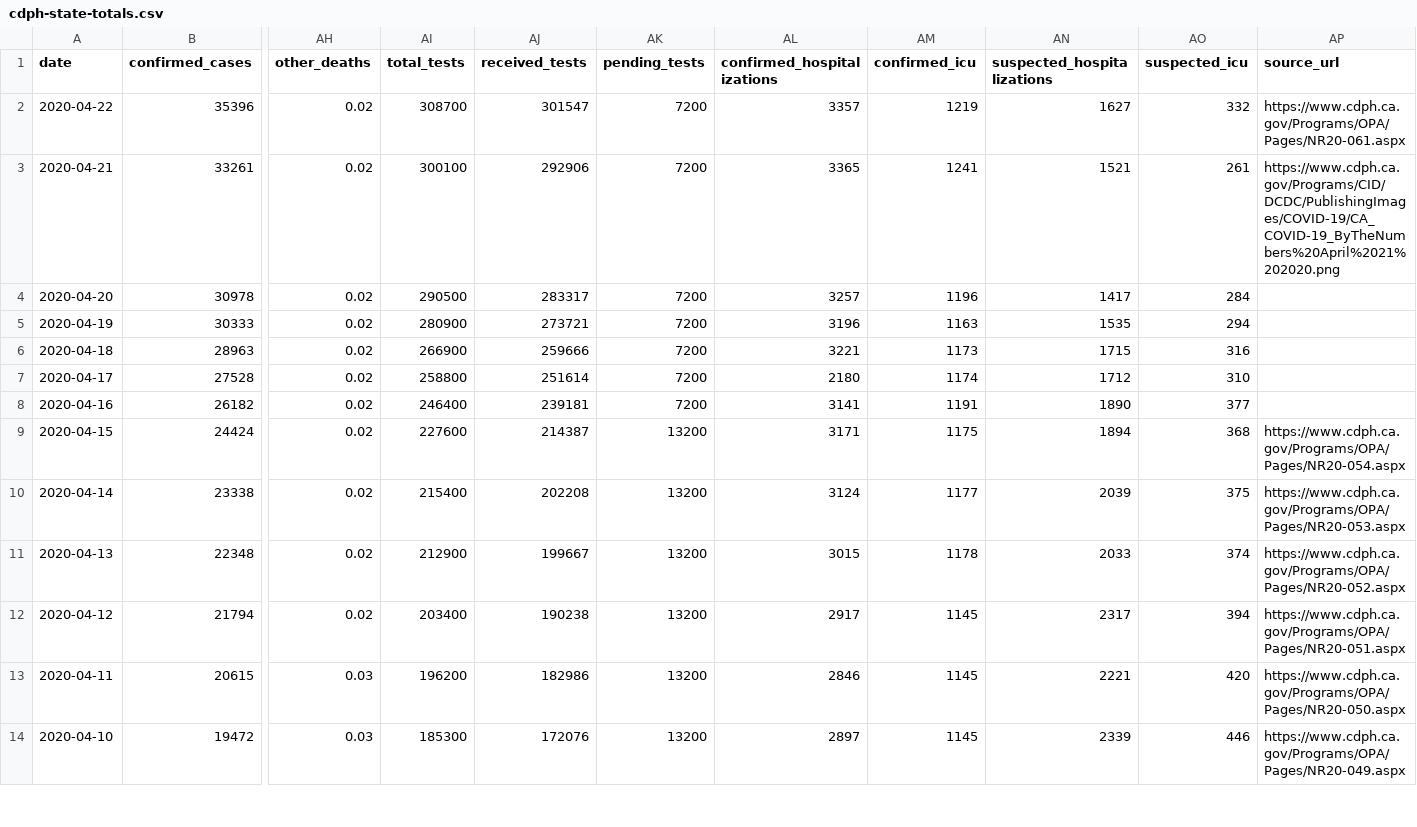
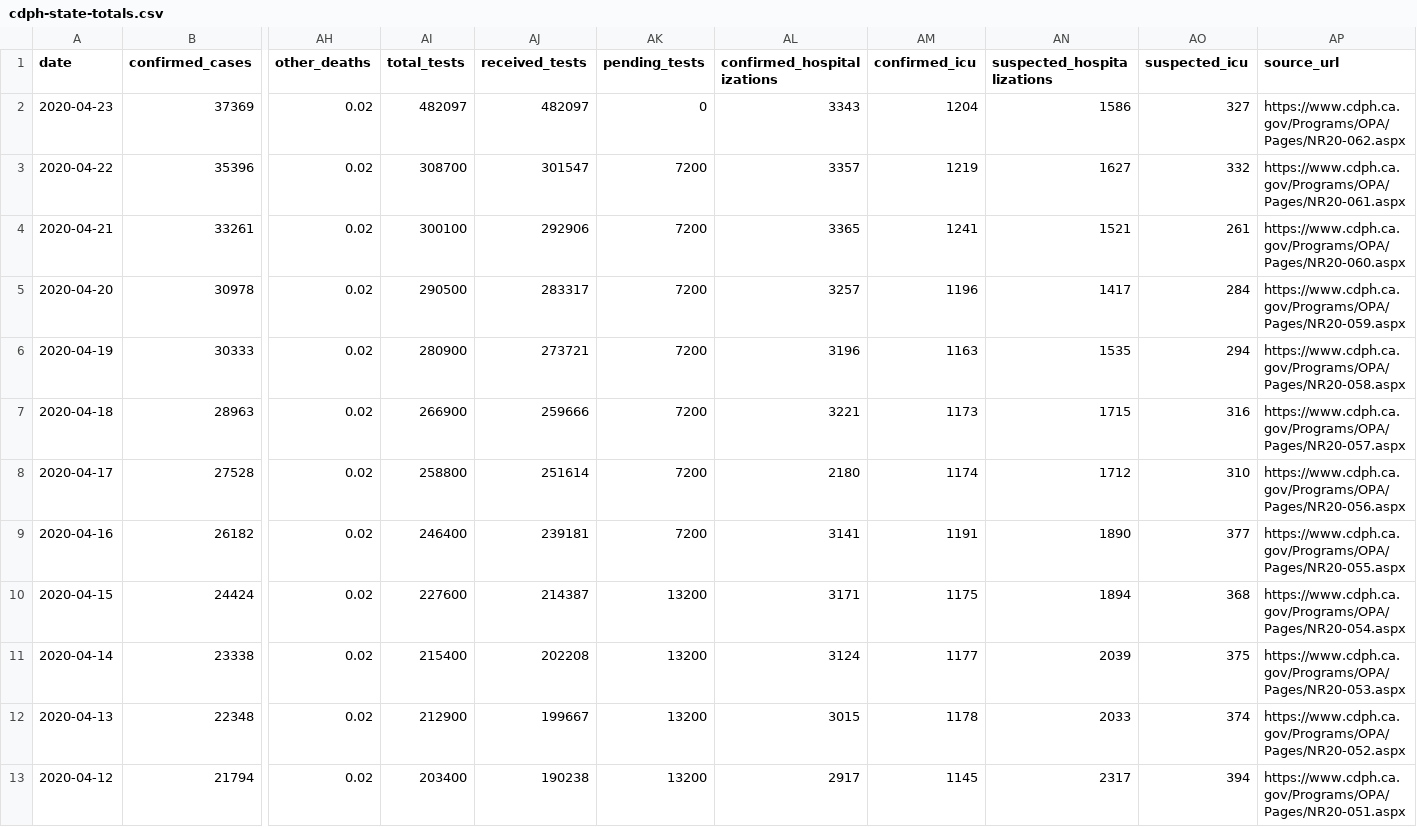
Before and after one commit to datadesk/california-coronavirus-data, a CSV file: cdph-state-totals.csv, drawn as a sheet; only a part is shown, gaps mark what is left out; the shorter side is filled out with more unchanged rows; addresses are those after the commit; rows hold the shown columns only; the diff names each change by its address in the sheet, - before the commit and + after, or states it on an @@ line.

```diff
--- a/cdph-state-totals.csv
+++ b/cdph-state-totals.csv
+row 2: 2020-04-23 | 37369 | 0.02 | 482097 | 482097 | 0 | 3343 | 1204 | 1586 | 327 | https://www.cdph.ca.gov/Programs/OPA/Pages/NR20-062.aspx
-AP4 (source_url): https://www.cdph.ca.gov/Programs/CID/DCDC/PublishingImages/COVID-19/CA_COVID-19_ByTheNumbers%20April%2021%202020.png
+AP4 (source_url): https://www.cdph.ca.gov/Programs/OPA/Pages/NR20-060.aspx
-AP5 (source_url): (empty)
+AP5 (source_url): https://www.cdph.ca.gov/Programs/OPA/Pages/NR20-059.aspx
-AP6 (source_url): (empty)
+AP6 (source_url): https://www.cdph.ca.gov/Programs/OPA/Pages/NR20-058.aspx
-AP7 (source_url): (empty)
+AP7 (source_url): https://www.cdph.ca.gov/Programs/OPA/Pages/NR20-057.aspx
-AP8 (source_url): (empty)
+AP8 (source_url): https://www.cdph.ca.gov/Programs/OPA/Pages/NR20-056.aspx
-AP9 (source_url): (empty)
+AP9 (source_url): https://www.cdph.ca.gov/Programs/OPA/Pages/NR20-055.aspx
```
Also changed, not shown: latimes-agency-totals.csv, latimes-county-totals.csv, 2 other files.
